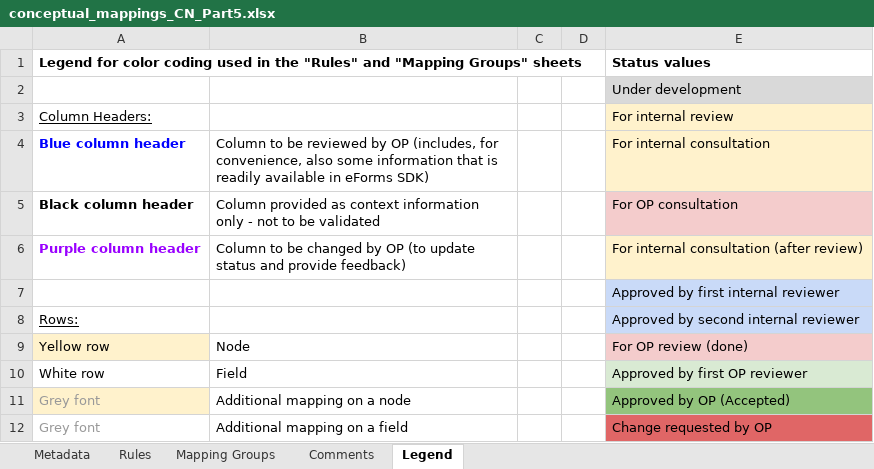
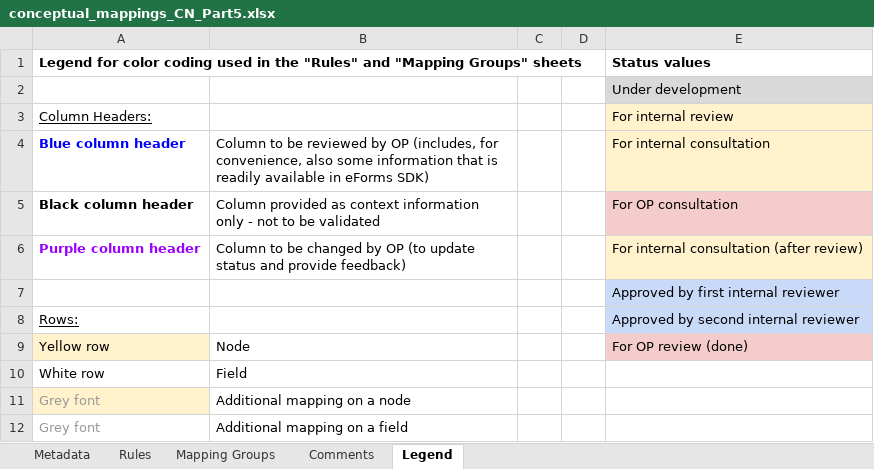
Before and after one commit to OP-TED/ted-rdf-mapping-eforms, an Excel workbook: mappings/package_cn_part5/transformation/conceptual_mappings_CN_Part5.xlsx, sheet Legend, drawn as a sheet; values as stored, in another font and other column widths than the file's, no borders; the diff names each change by its address in the sheet, - before the commit and + after, or states it on an @@ line.

```diff
--- a/mappings/package_cn_part5/transformation/conceptual_mappings_CN_Part5.xlsx (sheet Legend)
+++ b/mappings/package_cn_part5/transformation/conceptual_mappings_CN_Part5.xlsx (sheet Legend)
-E10: Approved by first OP reviewer
+E10: (empty)
-E10 fill: #D9EAD3
+E10 fill: none
-E11: Approved by OP (Accepted)
+E11: (empty)
-E11 fill: #93C47D
+E11 fill: none
-E12: Change requested by OP
+E12: (empty)
-E12 fill: #E06666
+E12 fill: none
```
Also changed, not shown: sheet Rules, sheet Comments, 1 other file.
